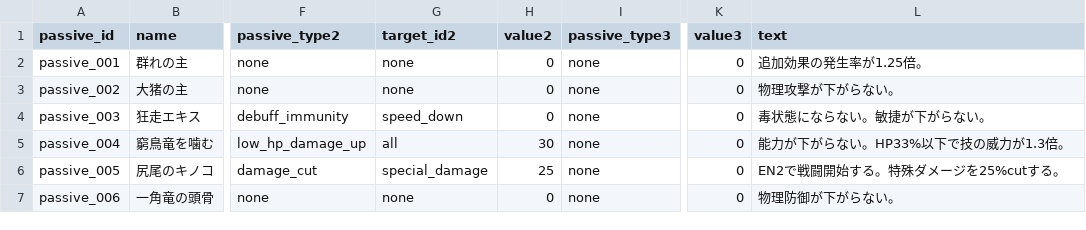
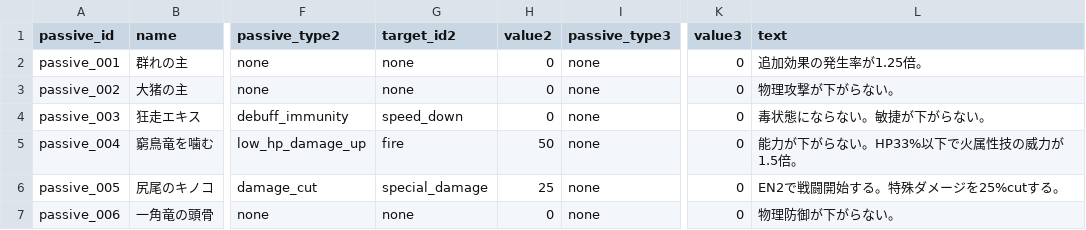
Before and after one commit to b16e17f18/MHB, a CSV file: data/passive.csv, drawn as a sheet; only a part is shown, gaps mark what is left out; the diff names each change by its address in the sheet, - before the commit and + after, or states it on an @@ line.

Commit message:
Update passive.csv

```diff
--- a/data/passive.csv
+++ b/data/passive.csv
-G5 (target_id2): all
+G5 (target_id2): fire
-H5 (value2): 30
+H5 (value2): 50
-L5 (text): 能力が下がらない。HP33%以下で技の威力が1.3倍。
+L5 (text): 能力が下がらない。HP33%以下で火属性技の威力が1.5倍。
```
